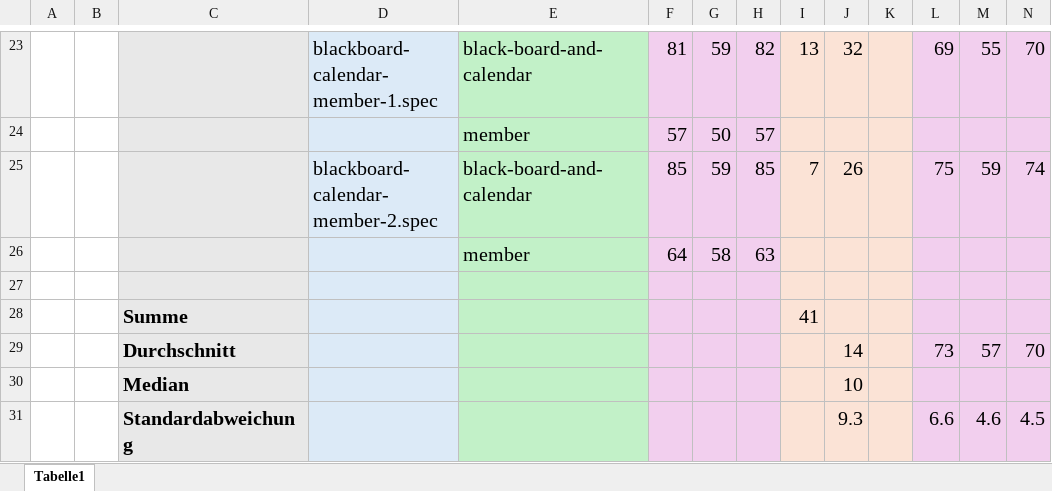
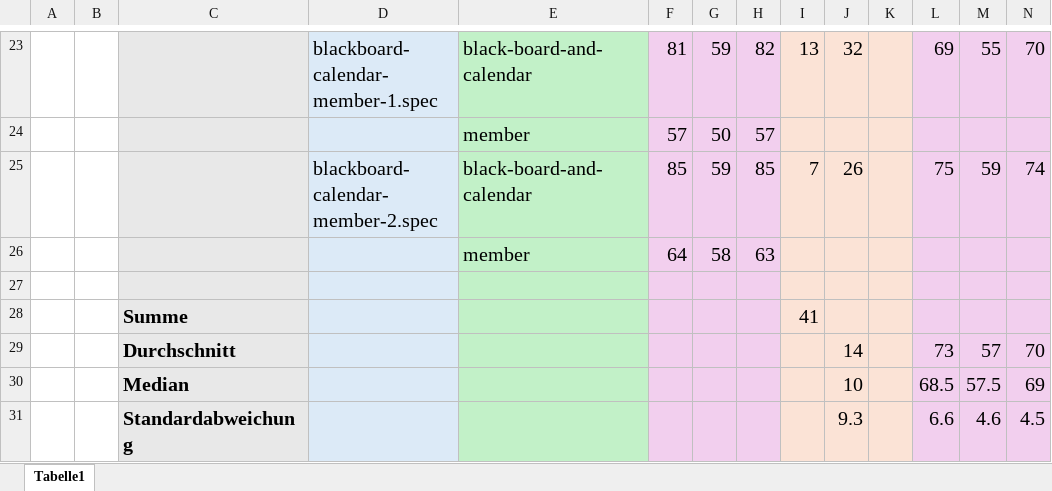
Before and after one commit to MariusTews/test-generation-app, an Excel workbook: generated-tests/firebrigade/frontend/interactive/metrics.xlsx, sheet Tabelle1, drawn as a sheet; only a part is shown, gaps mark what is left out; values as stored, in another font and other column widths than the file's, no borders; removed rows and columns are numbered as before the commit, all else as after; the diff names each change by its address in the sheet, - before the commit and + after, or states it on an @@ line.

Commit message:
metrics: coverage median

```diff
--- a/generated-tests/firebrigade/frontend/interactive/metrics.xlsx (sheet Tabelle1)
+++ b/generated-tests/firebrigade/frontend/interactive/metrics.xlsx (sheet Tabelle1)
-row 30:  |  | Median |  |  |  |  |  |  | 10
+row 30:  |  | Median |  |  |  |  |  |  | 10 |  | 68.5 | 57.5 | 69
```
Also changed, not shown: generated-tests/firebrigade/backend/direct/metrics.xlsx, generated-tests/firebrigade/backend/interactive/metrics.xlsx, 3 other files.
